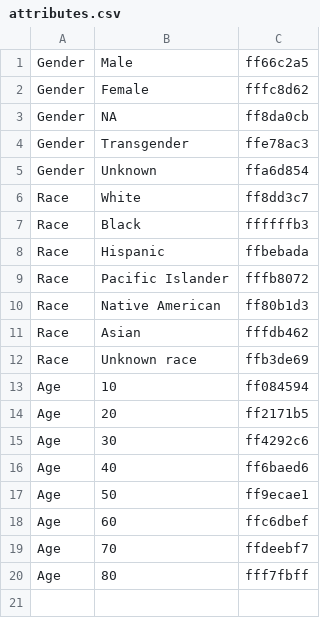
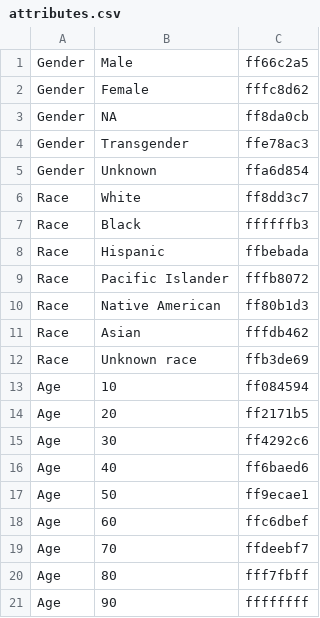
Before and after one commit to pchery/mpv_viz, a CSV file: police_violence_map/attributes.csv, drawn as a sheet; the diff names each change by its address in the sheet, - before the commit and + after, or states it on an @@ line.

```diff
--- a/police_violence_map/attributes.csv
+++ b/police_violence_map/attributes.csv
+row 21: Age | 90 | ffffffff
```
Also changed, not shown: 5 other files.
